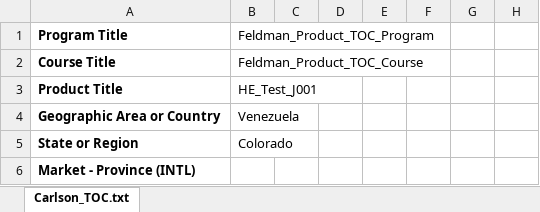
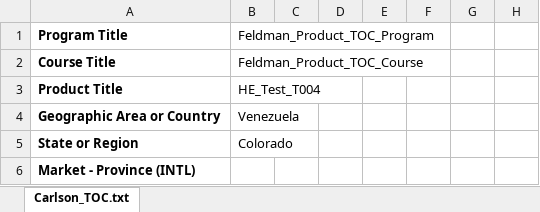
Before and after one commit to ram9sing/lomt_automation, an Excel workbook: src/main/java/lomt/pearson/fileupload/highereducation/producttoc/validation/ProductTocAlignCode-Validation.xlsx, sheet Carlson_TOC.txt, drawn as a sheet; only a part is shown; values as stored, in another font and other column widths than the file's, no borders; the diff names each change by its address in the sheet, - before the commit and + after, or states it on an @@ line.

```diff
--- a/src/main/java/lomt/pearson/fileupload/highereducation/producttoc/validation/ProductTocAlignCode-Validation.xlsx (sheet Carlson_TOC.txt)
+++ b/src/main/java/lomt/pearson/fileupload/highereducation/producttoc/validation/ProductTocAlignCode-Validation.xlsx (sheet Carlson_TOC.txt)
-B3: HE_Test_J001
+B3: HE_Test_T004
```
Also changed, not shown: src/main/java/lomt/pearson/fileupload/highereducation/producttoc/alignment_case/ProductTocAlignCode.xlsx, 5 other files.
